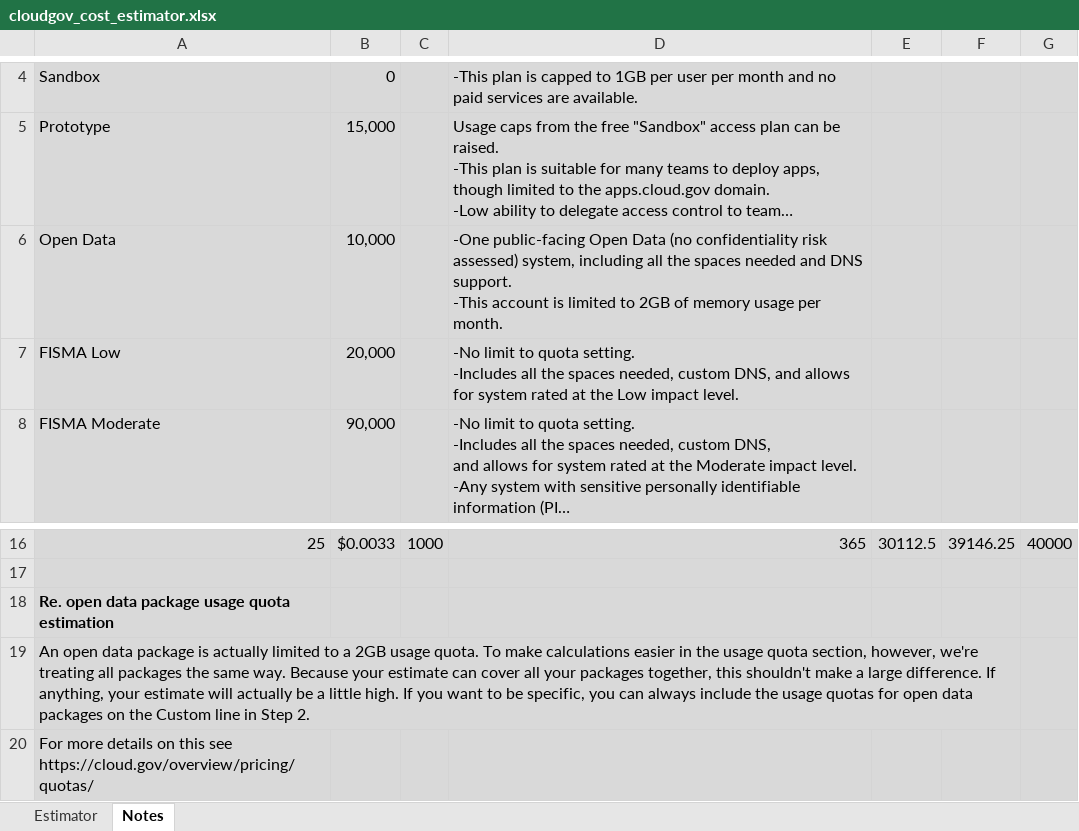
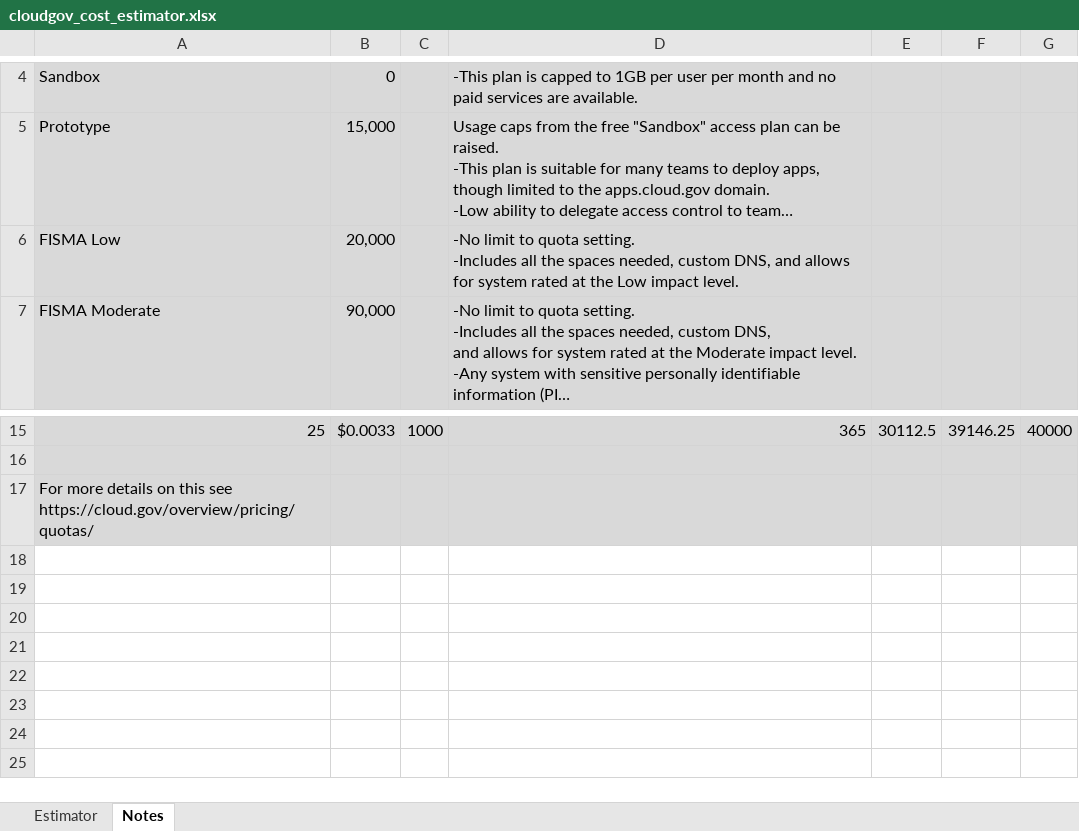
Before and after one commit to cloud-gov/cg-site, an Excel workbook: static/resources/cloudgov_cost_estimator.xlsx, sheet Notes, drawn as a sheet; only a part is shown, gaps mark what is left out; long unchanged cells end in …; values as stored, in another font and other column widths than the file's, no borders; ↵ is a line break in a cell; the diff names each change by its address in the sheet, - before the commit and + after, or states it on an @@ line.

Commit message:
Remove open data plan from cost estimator spreadsheet

```diff
--- a/static/resources/cloudgov_cost_estimator.xlsx (sheet Notes)
+++ b/static/resources/cloudgov_cost_estimator.xlsx (sheet Notes)
-row 6: Open Data | 10,000 |  | -One public-facing Open Data (no confidentiality risk assessed) system, including all the spaces needed and DNS support. ↵ -This account is limited to 2GB of memory usage per month.
-row 18: Re. open data package usage quota estimation
-row 19: An open data package is actually limited to a 2GB usage quota. To make calculations easier in the usage quota section, however, we're treating all packages the same way. Because your estimate can cover all your packages together, this shouldn't make a large difference. If anything, your estimate will actually be a little high. If you want to be specific, you can always include the usage quotas for open data packages on the Custom line in Step 2.
```
Also changed, not shown: sheet Estimator, formulas that keep their value, charts or pictures, 1 other file.
